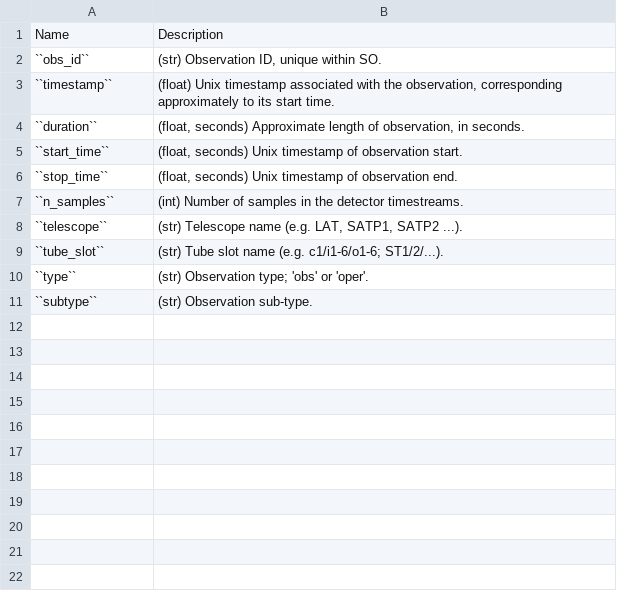
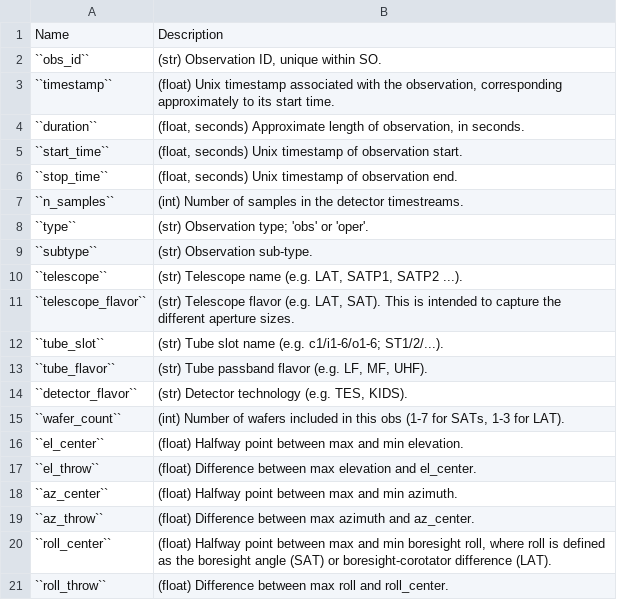
Before and after one commit to simonsobs/sotodlib, a CSV file: docs/obs_info.csv, drawn as a sheet.

Commit message:
docs: add obsdb fields, especially pointing ones

```diff
--- a/docs/obs_info.csv
+++ b/docs/obs_info.csv
@@ -7,5 +7,15 @@ Name,Description
 ``n_samples``,"(int) Number of samples in the detector timestreams."
-``telescope``,"(str) Telescope name (e.g. LAT, SATP1, SATP2 ...)."
-``tube_slot``,"(str) Tube slot name (e.g. c1/i1-6/o1-6; ST1/2/...)."
 ``type``,"(str) Observation type; 'obs' or 'oper'."
 ``subtype``,"(str) Observation sub-type."
+``telescope``,"(str) Telescope name (e.g. LAT, SATP1, SATP2 ...)."
+``telescope_flavor``,"(str) Telescope flavor (e.g. LAT, SAT).  This is intended to capture the different aperture sizes."
+``tube_slot``,"(str) Tube slot name (e.g. c1/i1-6/o1-6; ST1/2/...)."
+``tube_flavor``,"(str) Tube passband flavor (e.g. LF, MF, UHF)."
+``detector_flavor``,"(str) Detector technology (e.g. TES, KIDS)."
+``wafer_count``,"(int) Number of wafers included in this obs (1-7 for SATs, 1-3 for LAT)."
+``el_center``,"(float) Halfway point between max and min elevation."
+``el_throw``,"(float) Difference between max elevation and el_center."
+``az_center``,"(float) Halfway point between max and min azimuth."
+``az_throw``,"(float) Difference between max azimuth and az_center."
+``roll_center``,"(float) Halfway point between max and min boresight roll, where roll is defined as the boresight angle (SAT) or boresight-corotator difference (LAT)."
+``roll_throw``,"(float) Difference between max roll and roll_center."
```
